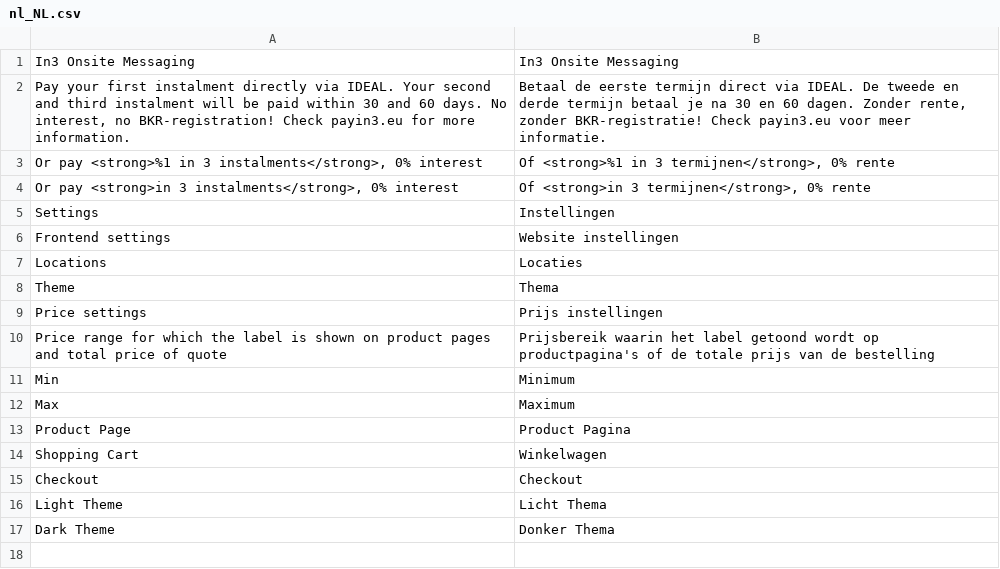
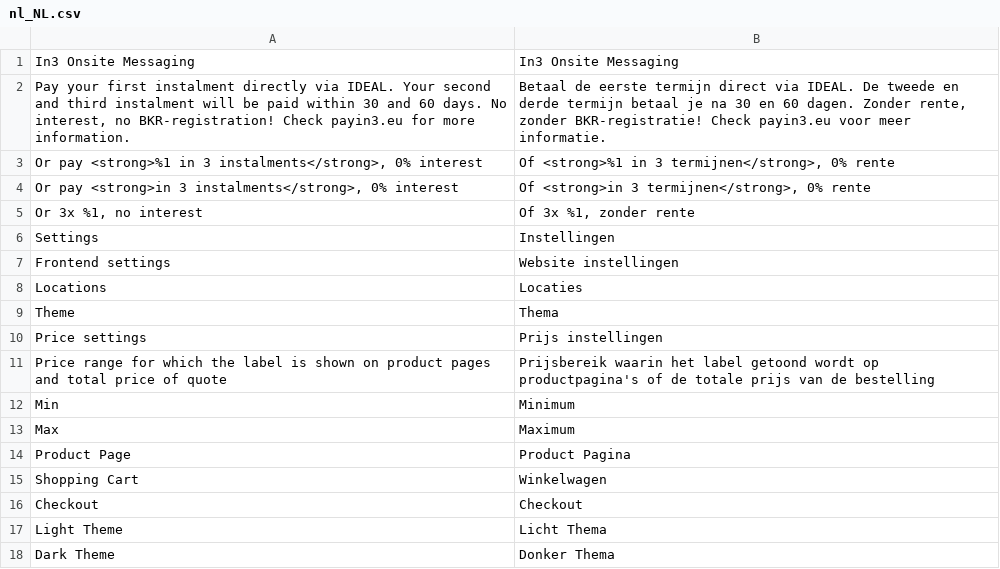
Before and after one commit to eDifference/in3-onsite-messaging, a CSV file: i18n/nl_NL.csv, drawn as a sheet; the diff names each change by its address in the sheet, - before the commit and + after, or states it on an @@ line.

```diff
--- a/i18n/nl_NL.csv
+++ b/i18n/nl_NL.csv
+row 5: Or 3x %1, no interest | Of 3x %1, zonder rente
```
Also changed, not shown: i18n/en_US.csv, 8 other files.
